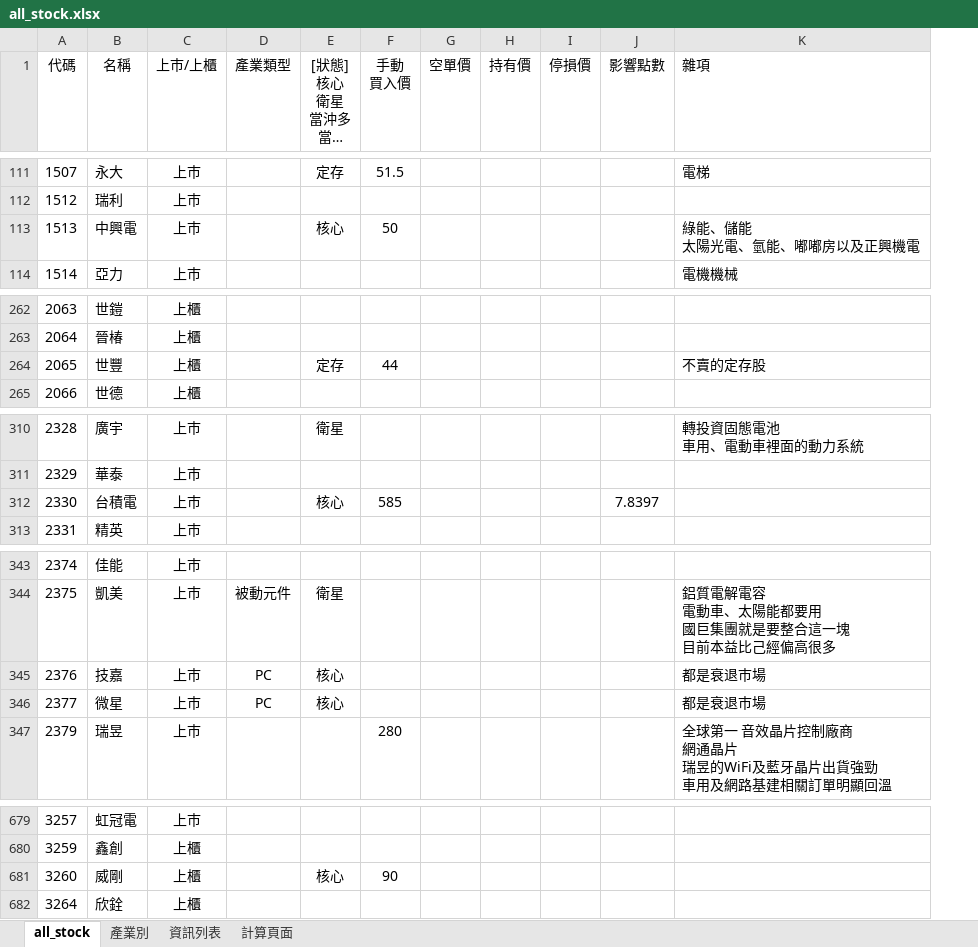
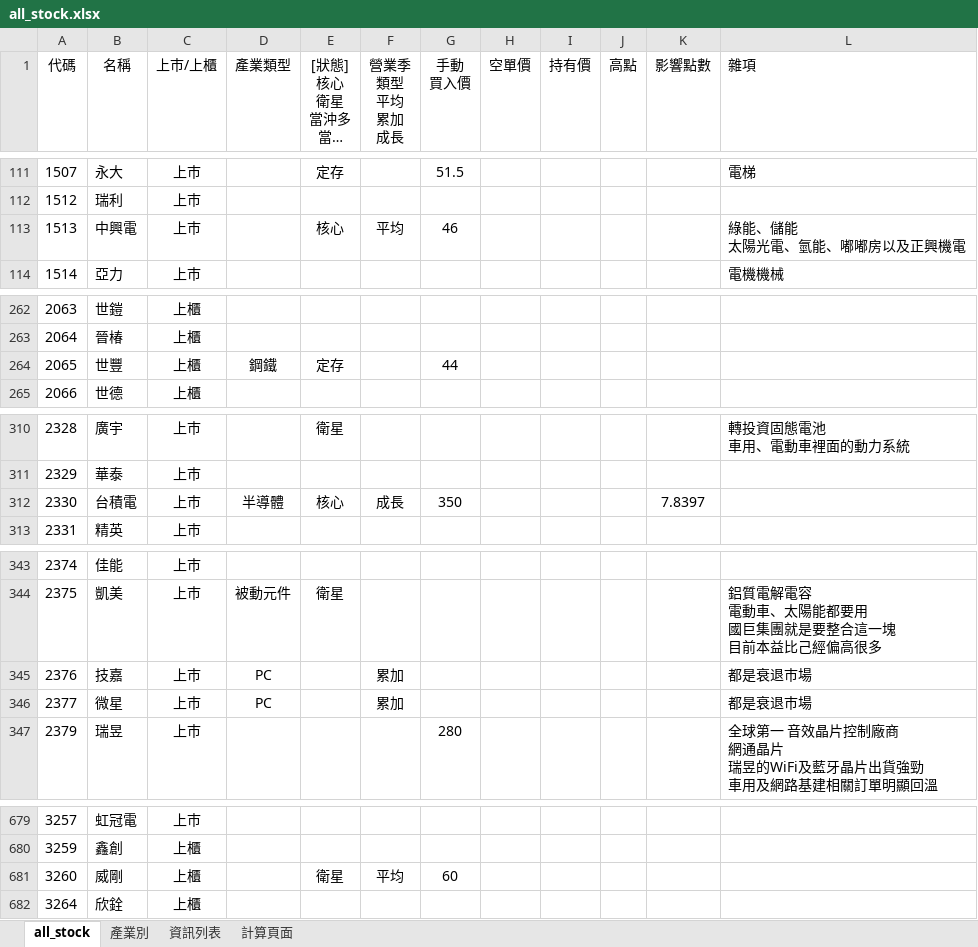
Before and after one commit to kangyangshih/rich_stock, an Excel workbook: all_stock.xlsx, sheet all_stock, drawn as a sheet; only a part is shown, gaps mark what is left out; long unchanged cells end in …; values as stored, in another font and other column widths than the file's, no borders; removed rows and columns are numbered as before the commit, all else as after; the diff covers the shown part only; the diff names each change by its address in the sheet, - before the commit and + after, or states it on an @@ line.

```diff
--- a/all_stock.xlsx (sheet all_stock)
+++ b/all_stock.xlsx (sheet all_stock)
+column F (營業季 類型 平均 累加 成長), row 113: 平均; row 312: 成長; rows 345-346: 累加 | 累加; row 681: 平均
-column I (停損價), empty
+column J (高點), empty
-G113 (手動 買入價): 50
+G113 (手動 買入價): 46
-D264 (產業類型): (empty)
+D264 (產業類型): 鋼鐵
-L264 (雜項): 不賣的定存股
+L264 (雜項): (empty)
-D312 (產業類型): (empty)
+D312 (產業類型): 半導體
-G312 (手動 買入價): 585
+G312 (手動 買入價): 350
-E345:E346 ([狀態] 核心 衛星 當沖多 當沖空 看多 看空): 核心
+E345:E346 ([狀態] 核心 衛星 當沖多 當沖空 看多 看空): (empty)
-E681 ([狀態] 核心 衛星 當沖多 當沖空 看多 看空): 核心
+E681 ([狀態] 核心 衛星 當沖多 當沖空 看多 看空): 衛星
-G681 (手動 買入價): 90
+G681 (手動 買入價): 60
```
Also changed, not shown: 17 edited cells elsewhere in this sheet, 15 other files.
